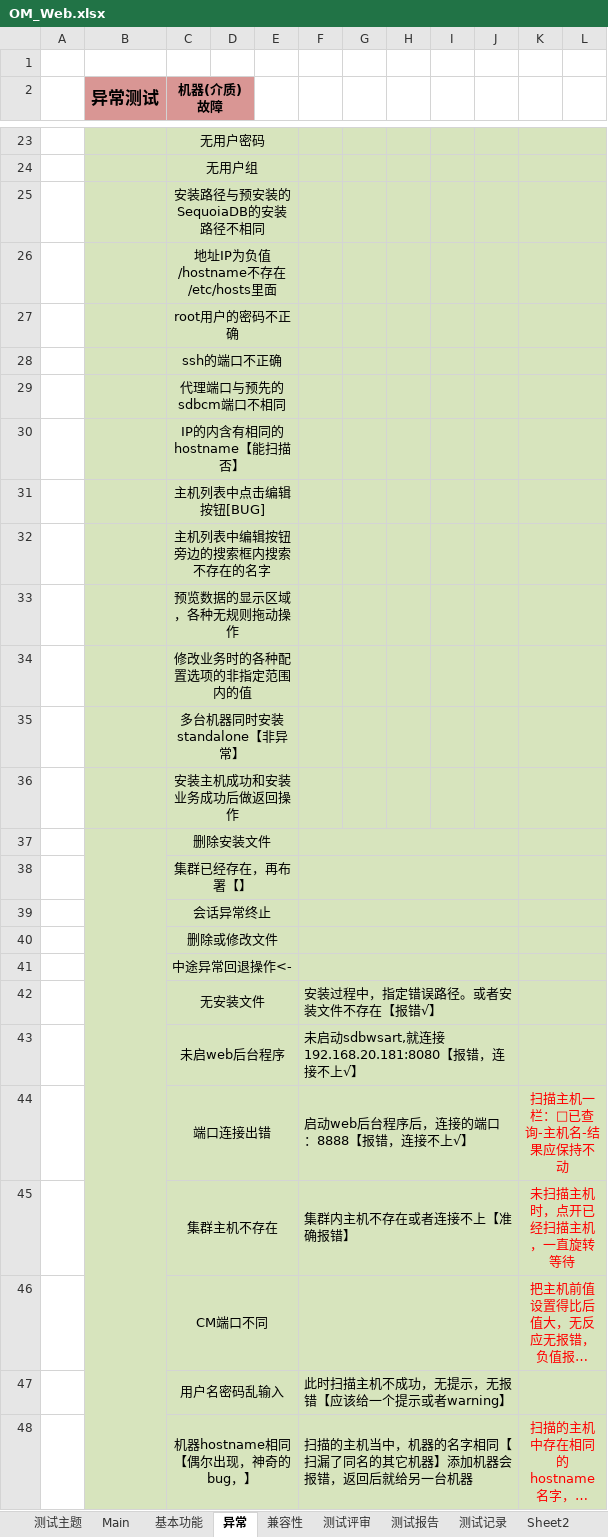
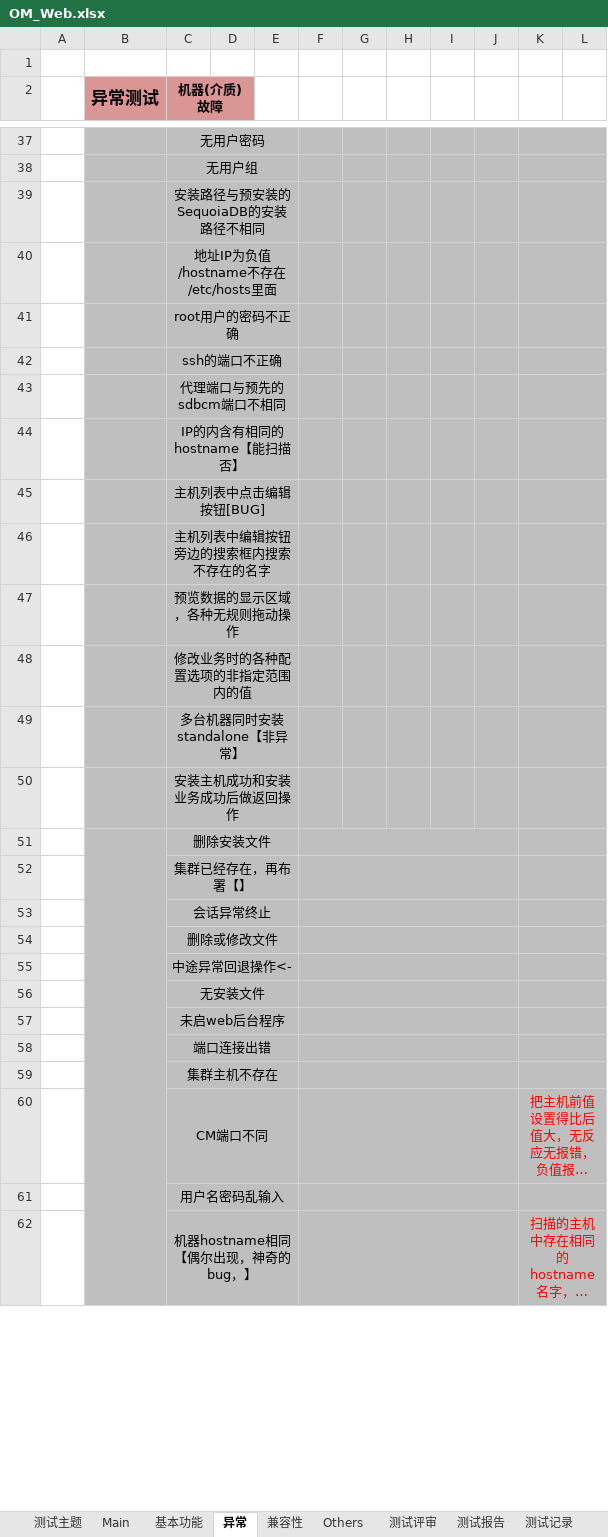
Before and after one commit to Vivian-hihi/SequoiaDB, an Excel workbook: testprocess/1-process/OM_test/OM_Web.xlsx, sheet 异常, drawn as a sheet; only a part is shown, gaps mark what is left out; long unchanged cells end in …; values as stored, in another font and other column widths than the file's, no borders; addresses are those after the commit; the diff covers the shown part only; the diff names each change by its address in the sheet, - before the commit and + after, or states it on an @@ line.

```diff
--- a/testprocess/1-process/OM_test/OM_Web.xlsx (sheet 异常)
+++ b/testprocess/1-process/OM_test/OM_Web.xlsx (sheet 异常)
+sheet tab: Others
-B37:L62 fill: #D7E4BD
+B37:L62 fill: #BFBFBF
-F56: 安装过程中，指定错误路径。或者安装文件不存在【报错√】
+F56: (empty)
-F57: 未启动sdbwsart,就连接192.168.20.181:8080【报错，连接不上√】
+F57: (empty)
-F58: 启动web后台程序后，连接的端口：8888【报错，连接不上√】
+F58: (empty)
-K58: 扫描主机一栏：□已查询-主机名-结果应保持不动
+K58: (empty)
-F59: 集群内主机不存在或者连接不上【准确报错】
+F59: (empty)
-K59: 未扫描主机时，点开已经扫描主机，一直旋转等待
+K59: (empty)
-F61: 此时扫描主机不成功，无提示，无报错【应该给一个提示或者warning】
+F61: (empty)
-F62: 扫描的主机当中，机器的名字相同【扫漏了同名的其它机器】添加机器会报错，返回后就给另一台机器
+F62: (empty)
```
Also changed, not shown: 120 added rows, 2 edited cells, cell formats and merged cells elsewhere in this sheet, sheet 基本功能, sheet Main, sheet 兼容性, hidden cells.
